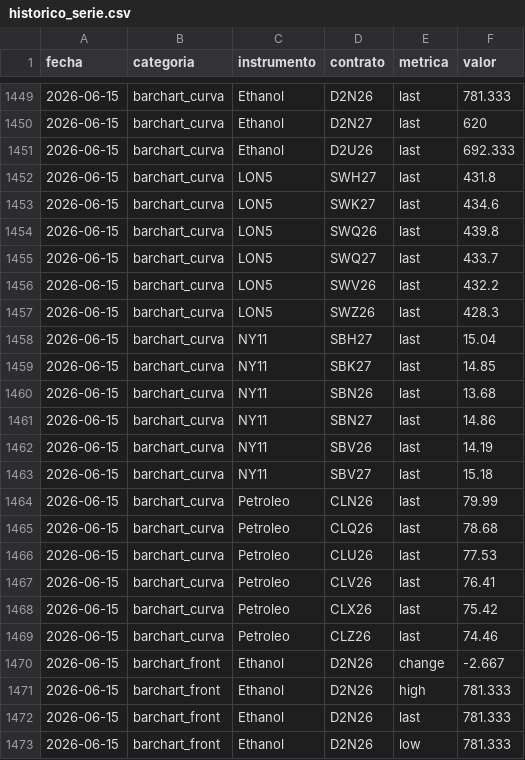
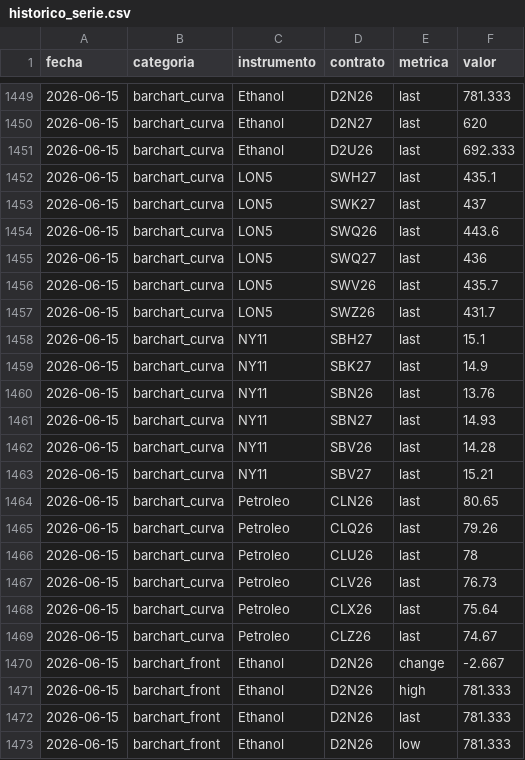
Before and after one commit to IchiSieben/chasqui-dashboard-data, a CSV file: historico_serie.csv, drawn as a sheet; only a part is shown, gaps mark what is left out; the diff covers the shown part only.

Commit message:
data: KPIs 2026-06-15 (run #88)

```diff
--- a/historico_serie.csv
+++ b/historico_serie.csv
@@ -1451,20 +1451,20 @@ fecha,categoria,instrumento,contrato,metrica,valor
 2026-06-15,barchart_curva,Ethanol,D2U26,last,692.333
-2026-06-15,barchart_curva,LON5,SWH27,last,431.8
-2026-06-15,barchart_curva,LON5,SWK27,last,434.6
-2026-06-15,barchart_curva,LON5,SWQ26,last,439.8
-2026-06-15,barchart_curva,LON5,SWQ27,last,433.7
-2026-06-15,barchart_curva,LON5,SWV26,last,432.2
-2026-06-15,barchart_curva,LON5,SWZ26,last,428.3
-2026-06-15,barchart_curva,NY11,SBH27,last,15.04
-2026-06-15,barchart_curva,NY11,SBK27,last,14.85
-2026-06-15,barchart_curva,NY11,SBN26,last,13.68
-2026-06-15,barchart_curva,NY11,SBN27,last,14.86
-2026-06-15,barchart_curva,NY11,SBV26,last,14.19
-2026-06-15,barchart_curva,NY11,SBV27,last,15.18
-2026-06-15,barchart_curva,Petroleo,CLN26,last,79.99
-2026-06-15,barchart_curva,Petroleo,CLQ26,last,78.68
-2026-06-15,barchart_curva,Petroleo,CLU26,last,77.53
-2026-06-15,barchart_curva,Petroleo,CLV26,last,76.41
-2026-06-15,barchart_curva,Petroleo,CLX26,last,75.42
-2026-06-15,barchart_curva,Petroleo,CLZ26,last,74.46
+2026-06-15,barchart_curva,LON5,SWH27,last,435.1
+2026-06-15,barchart_curva,LON5,SWK27,last,437
+2026-06-15,barchart_curva,LON5,SWQ26,last,443.6
+2026-06-15,barchart_curva,LON5,SWQ27,last,436
+2026-06-15,barchart_curva,LON5,SWV26,last,435.7
+2026-06-15,barchart_curva,LON5,SWZ26,last,431.7
+2026-06-15,barchart_curva,NY11,SBH27,last,15.1
+2026-06-15,barchart_curva,NY11,SBK27,last,14.9
+2026-06-15,barchart_curva,NY11,SBN26,last,13.76
+2026-06-15,barchart_curva,NY11,SBN27,last,14.93
+2026-06-15,barchart_curva,NY11,SBV26,last,14.28
+2026-06-15,barchart_curva,NY11,SBV27,last,15.21
+2026-06-15,barchart_curva,Petroleo,CLN26,last,80.65
+2026-06-15,barchart_curva,Petroleo,CLQ26,last,79.26
+2026-06-15,barchart_curva,Petroleo,CLU26,last,78
+2026-06-15,barchart_curva,Petroleo,CLV26,last,76.73
+2026-06-15,barchart_curva,Petroleo,CLX26,last,75.64
+2026-06-15,barchart_curva,Petroleo,CLZ26,last,74.67
 2026-06-15,barchart_front,Ethanol,D2N26,change,-2.667
```
Also changed, not shown: 9 edited cells elsewhere in this file, 3 other files.
